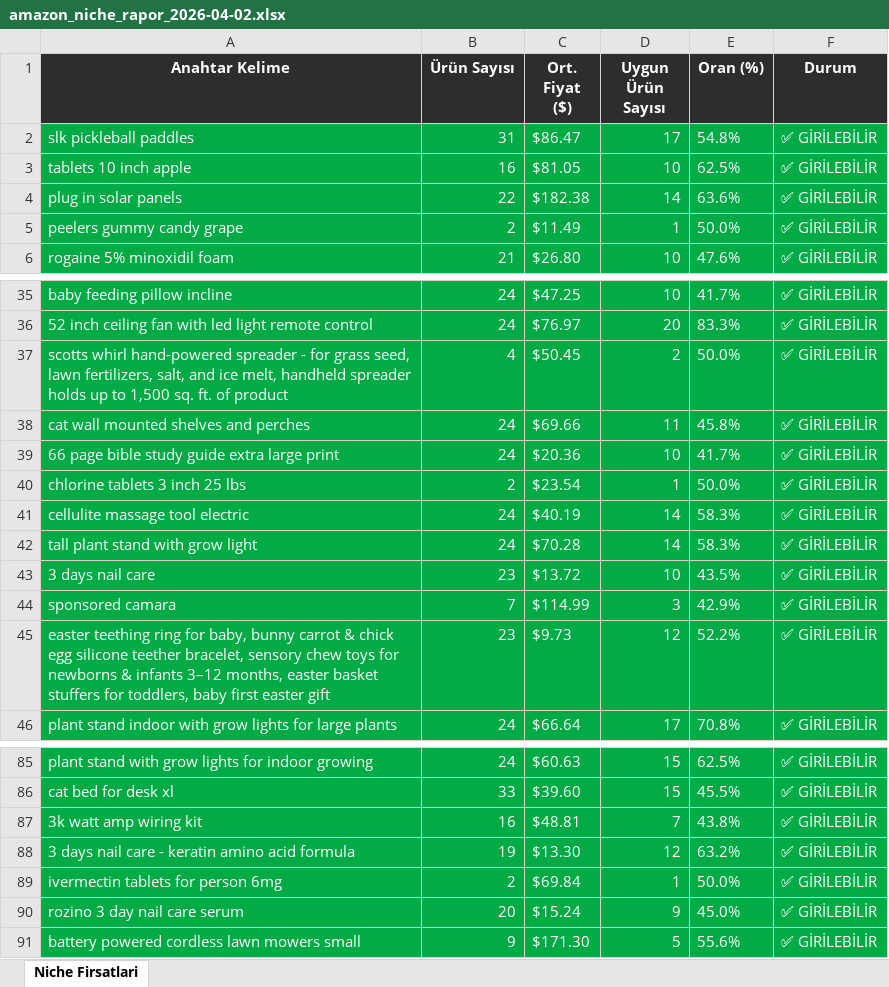
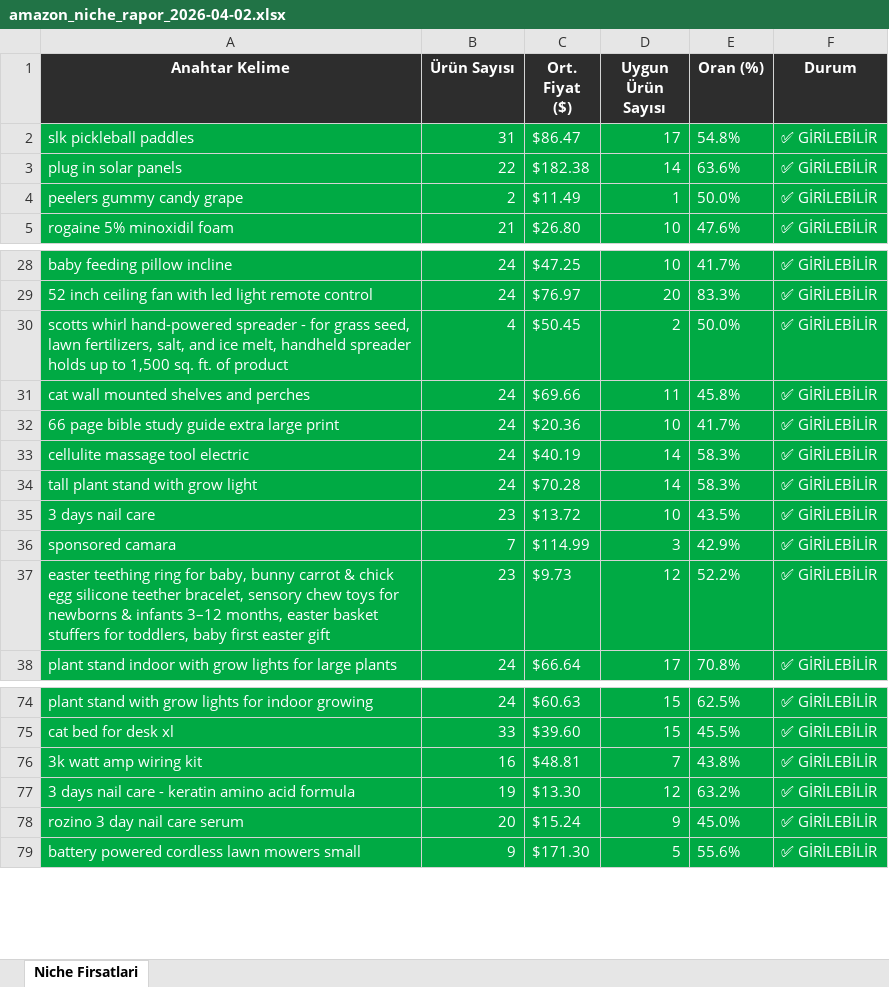
Before and after one commit to furkanarslan3445-coder/amazon-pl-research, an Excel workbook: output/amazon_niche_rapor_2026-04-02.xlsx, sheet Niche Firsatlari, drawn as a sheet; only a part is shown, gaps mark what is left out; values as stored, in another font and other column widths than the file's, no borders; the diff covers the shown part only; the diff names each change by its address in the sheet, - before the commit and + after, or states it on an @@ line.

```diff
--- a/output/amazon_niche_rapor_2026-04-02.xlsx (sheet Niche Firsatlari)
+++ b/output/amazon_niche_rapor_2026-04-02.xlsx (sheet Niche Firsatlari)
-row 3: tablets 10 inch apple | 16 | $81.05 | 10 | 62.5% | ✅ GİRİLEBİLİR
-row 40: chlorine tablets 3 inch 25 lbs | 2 | $23.54 | 1 | 50.0% | ✅ GİRİLEBİLİR
-row 89: ivermectin tablets for person 6mg | 2 | $69.84 | 1 | 50.0% | ✅ GİRİLEBİLİR
```
Also changed, not shown: 9 removed rows elsewhere in this sheet, output/amazon_niche_rapor_2026-03-31.xlsx, 1 other file.
